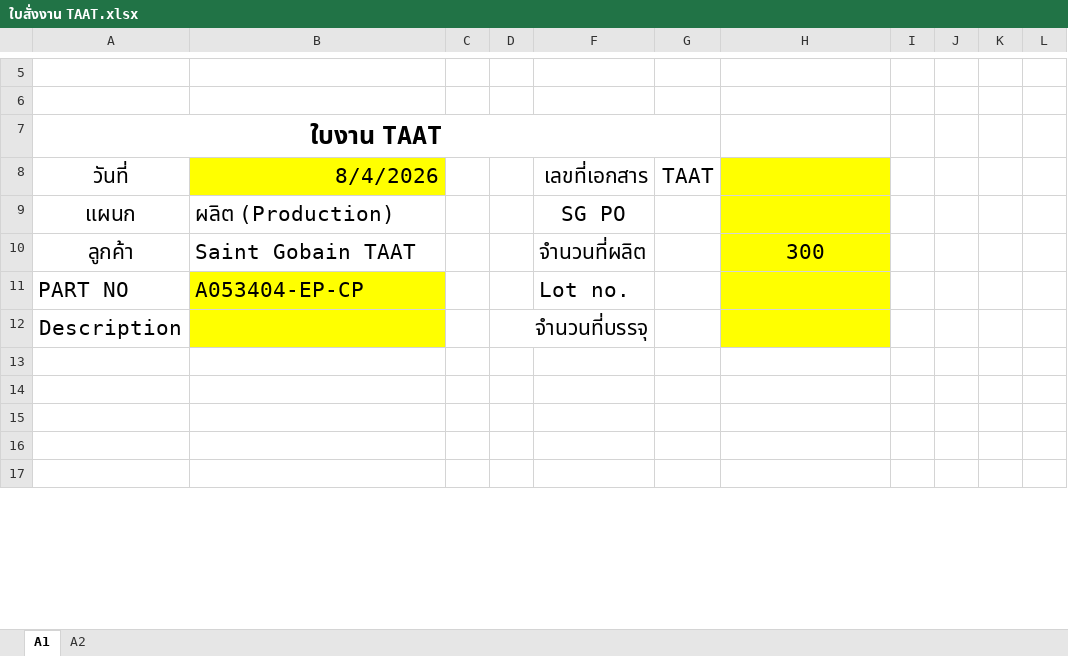
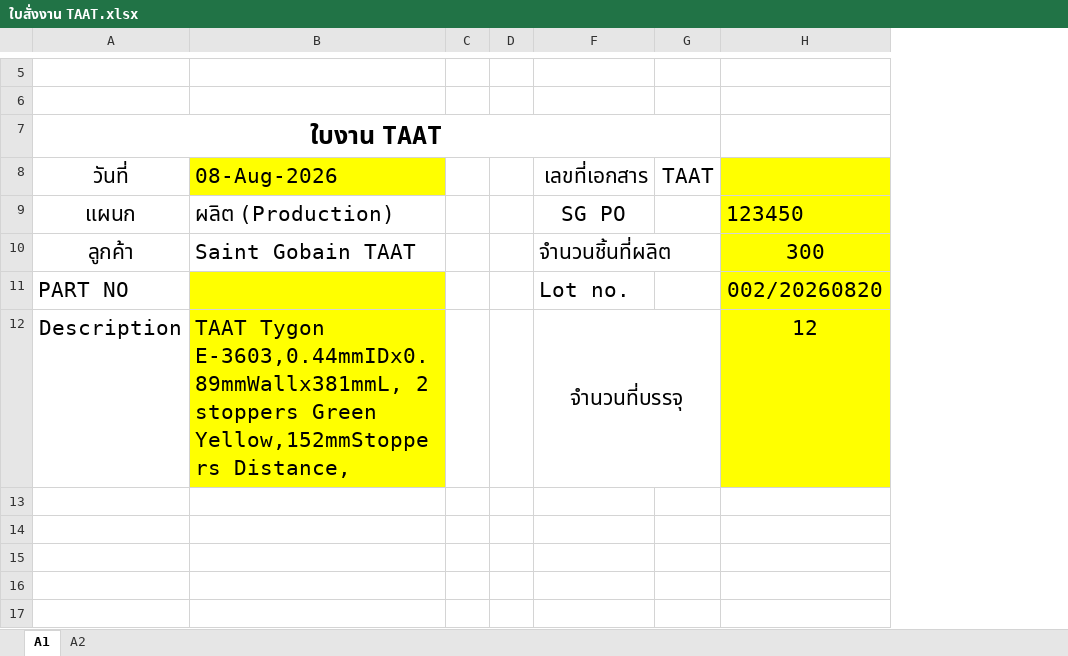
Before and after one commit to paisirimanuwat2003-byte/Vatska_Label_Sticker, an Excel workbook: examples/TAAT/ใบสั่งงาน TAAT.xlsx, sheet A1, drawn as a sheet; only a part is shown, gaps mark what is left out; values as stored, in another font and other column widths than the file's, no borders; charts and pictures not drawn; removed rows and columns are numbered as before the commit, all else as after; the diff covers the shown part only; the diff names each change by its address in the sheet, - before the commit and + after, or states it on an @@ line.

```diff
--- a/examples/TAAT/ใบสั่งงาน TAAT.xlsx (sheet A1)
+++ b/examples/TAAT/ใบสั่งงาน TAAT.xlsx (sheet A1)
-column I, empty
-column J, empty
-column K, empty
-column L, empty
-B8: 8/4/2026
+B8: 08-Aug-2026
-H9: (empty)
+H9: 123450
-F10 (เลขที่เอกสาร): จำนวนที่ผลิต
+F10 (เลขที่เอกสาร): จำนวนชิ้นที่ผลิต
+F10:G10 merged
-B11 (08-Aug-2026): A053404-EP-CP
+B11 (08-Aug-2026): (empty)
-H11: (empty)
+H11: 002/20260820
-row 12: Description |  |  | จำนวนที่บรรจุ
+row 12: Description | TAAT Tygon E-3603,0.44mmIDx0.89mmWallx381mmL, 2 stoppers Green Yellow,152mmStoppers Distance, |  |  | จำนวนที่บรรจุ |  | 12
```
Also changed, not shown: 1 added row, 1 removed row, 26 edited cells and cell formats elsewhere in this sheet, sheet A2, formulas that keep their value, hidden cells, charts or pictures, 5 other files.
